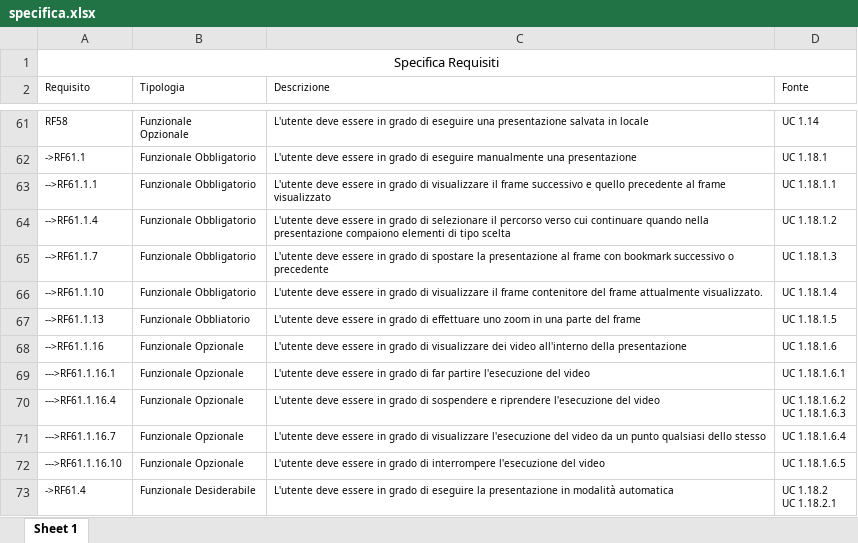
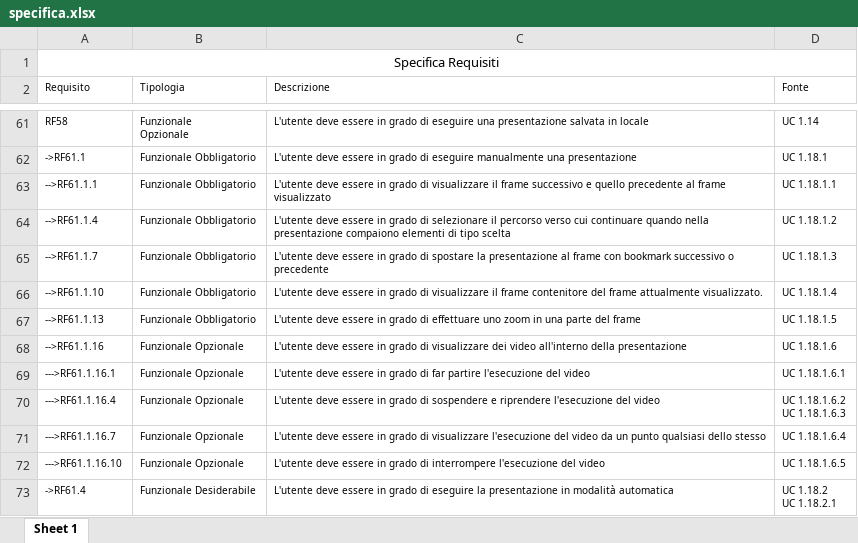
Before and after one commit to PetrucciMauro/Glass-uni-Scanner, an Excel workbook: RR/Esterni/Analisi dei Requisiti/Requisiti/Specifica/specifica.xlsx, sheet Sheet 1, drawn as a sheet; only a part is shown, gaps mark what is left out; values as stored, in another font and other column widths than the file's, no borders; the diff names each change by its address in the sheet, - before the commit and + after, or states it on an @@ line.

Commit message:
ok

```diff
--- a/RR/Esterni/Analisi dei Requisiti/Requisiti/Specifica/specifica.xlsx (sheet Sheet 1)
+++ b/RR/Esterni/Analisi dei Requisiti/Requisiti/Specifica/specifica.xlsx (sheet Sheet 1)
-B67 (Tipologia): Funzionale Obbliatorio
+B67 (Tipologia): Funzionale Obbligatorio
```
